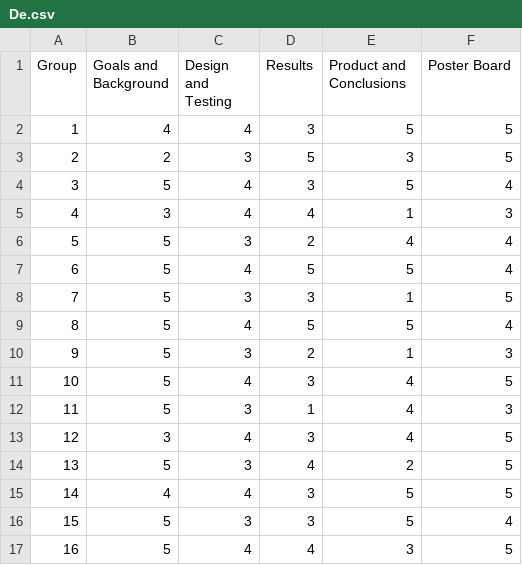
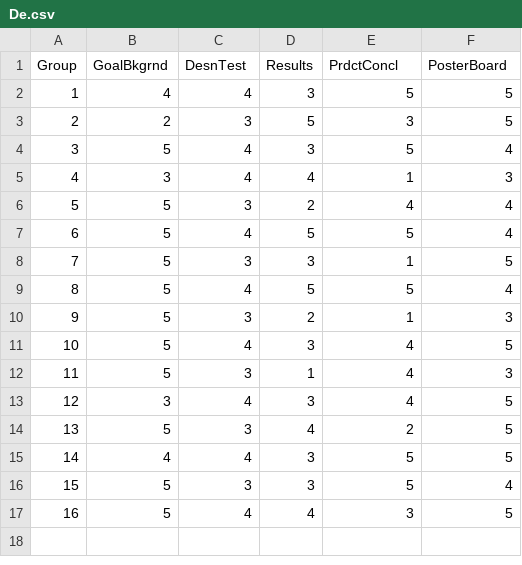
Before and after one commit to rnorouzian/i-1, a CSV file: De.csv, drawn as a sheet.

Commit message:
Update De.csv

```diff
--- a/De.csv
+++ b/De.csv
@@ -1,2 +1,2 @@
-Group,Goals and Background,Design and Testing,Results,Product and Conclusions,Poster Board
+Group,GoalBkgrnd,DesnTest,Results,PrdctConcl,PosterBoard
 1,4,4,3,5,5
```
